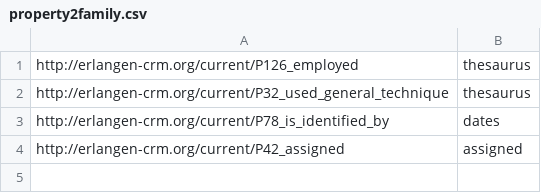
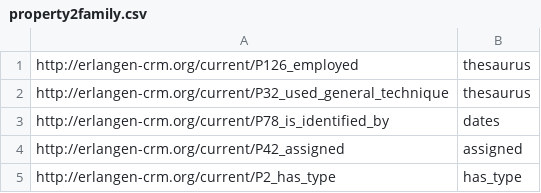
Before and after one commit to silknow/converter, a CSV file: src/main/resources/property2family.csv, drawn as a sheet; the diff names each change by its address in the sheet, - before the commit and + after, or states it on an @@ line.

Commit message:
Updated / changed controlled vocabulary for P2_has_type + reconversion

```diff
--- a/src/main/resources/property2family.csv
+++ b/src/main/resources/property2family.csv
+row 5: http://erlangen-crm.org/current/P2_has_type | has_type
```
Also changed, not shown: 14 other files.
